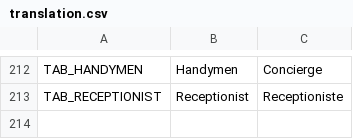
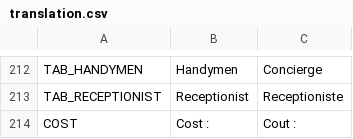
Before and after one commit to AdrienBourgois/ThemeHospital, a CSV file: translation/translation.csv, drawn as a sheet; only a part is shown, gaps mark what is left out.

Commit message:
Add tooltips on rooms_buttons, show their name ad cost, add translate for cost, and add a new func which regroup disconnects for buttons

```diff
--- a/translation/translation.csv
+++ b/translation/translation.csv
@@ -213 +213,2 @@ TAB_HANDYMEN,Handymen,Concierge
 TAB_RECEPTIONIST,Receptionist,Receptioniste
+COST,Cost : ,Cout :
```
Also changed, not shown: 5 other files.
